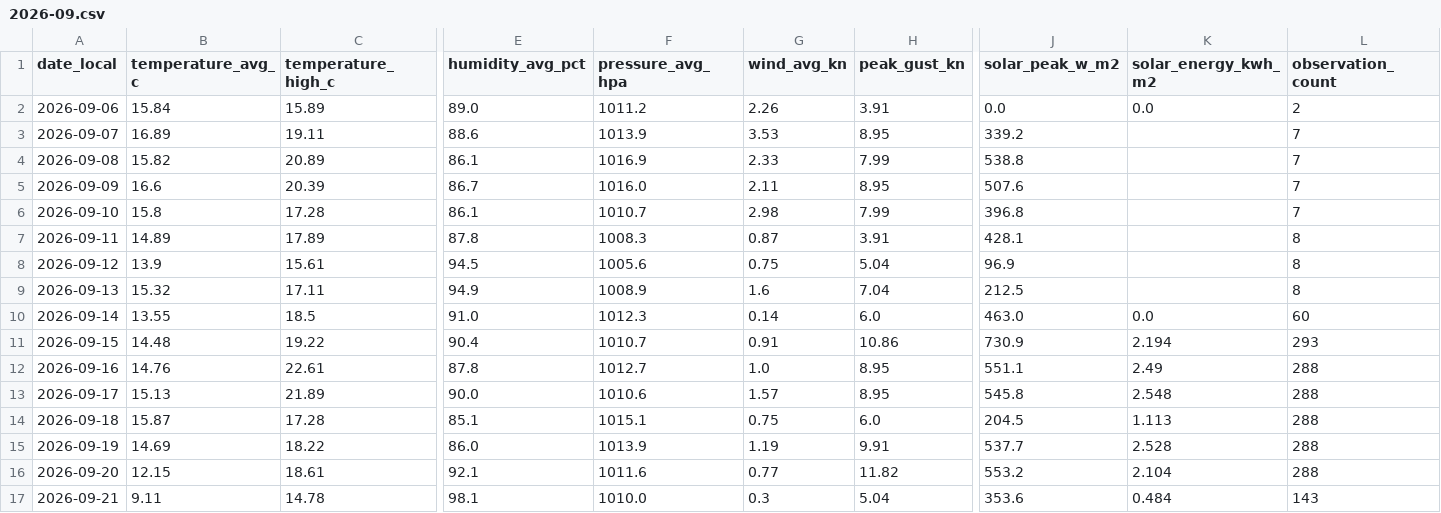
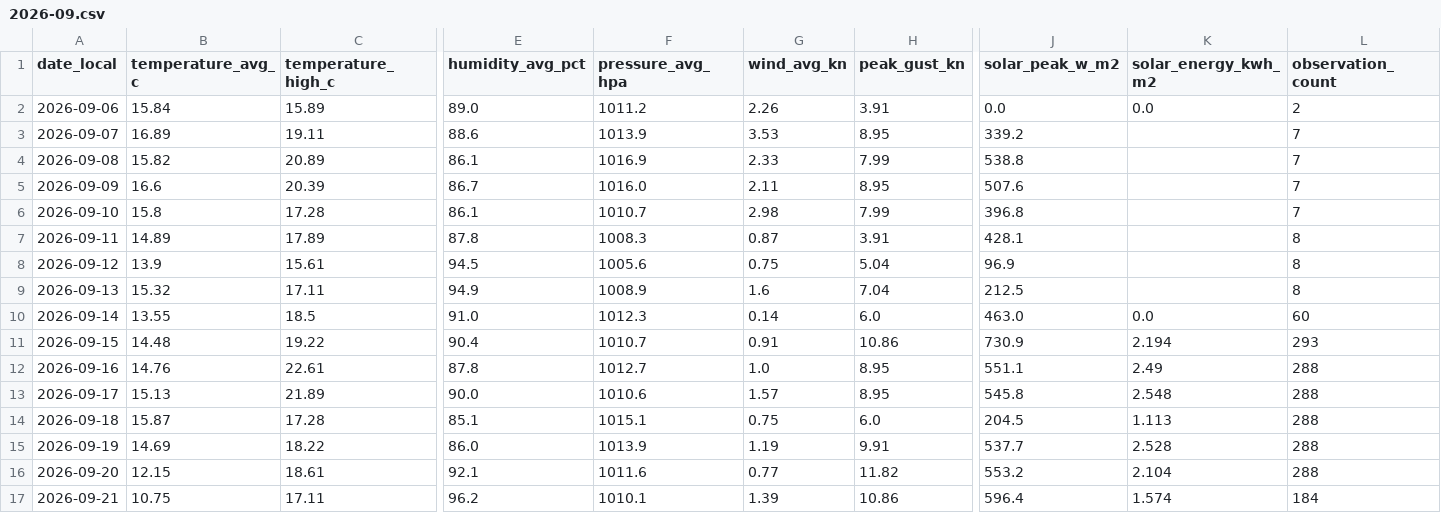
Before and after one commit to TrentinP/brambley-weather, a CSV file: data/daily/2026-09.csv, drawn as a sheet; only a part is shown, gaps mark what is left out; the diff names each change by its address in the sheet, - before the commit and + after, or states it on an @@ line.

```diff
--- a/data/daily/2026-09.csv
+++ b/data/daily/2026-09.csv
-B17 (temperature_avg_c): 9.11
+B17 (temperature_avg_c): 10.75
-C17 (temperature_high_c): 14.78
+C17 (temperature_high_c): 17.11
-E17 (humidity_avg_pct): 98.1
+E17 (humidity_avg_pct): 96.2
-F17 (pressure_avg_hpa): 1010.0
+F17 (pressure_avg_hpa): 1010.1
-G17 (wind_avg_kn): 0.3
+G17 (wind_avg_kn): 1.39
-H17 (peak_gust_kn): 5.04
+H17 (peak_gust_kn): 10.86
-J17 (solar_peak_w_m2): 353.6
+J17 (solar_peak_w_m2): 596.4
-K17 (solar_energy_kwh_m2): 0.484
+K17 (solar_energy_kwh_m2): 1.574
-L17 (observation_count): 143
+L17 (observation_count): 184
```
Also changed, not shown: 3 other files.
